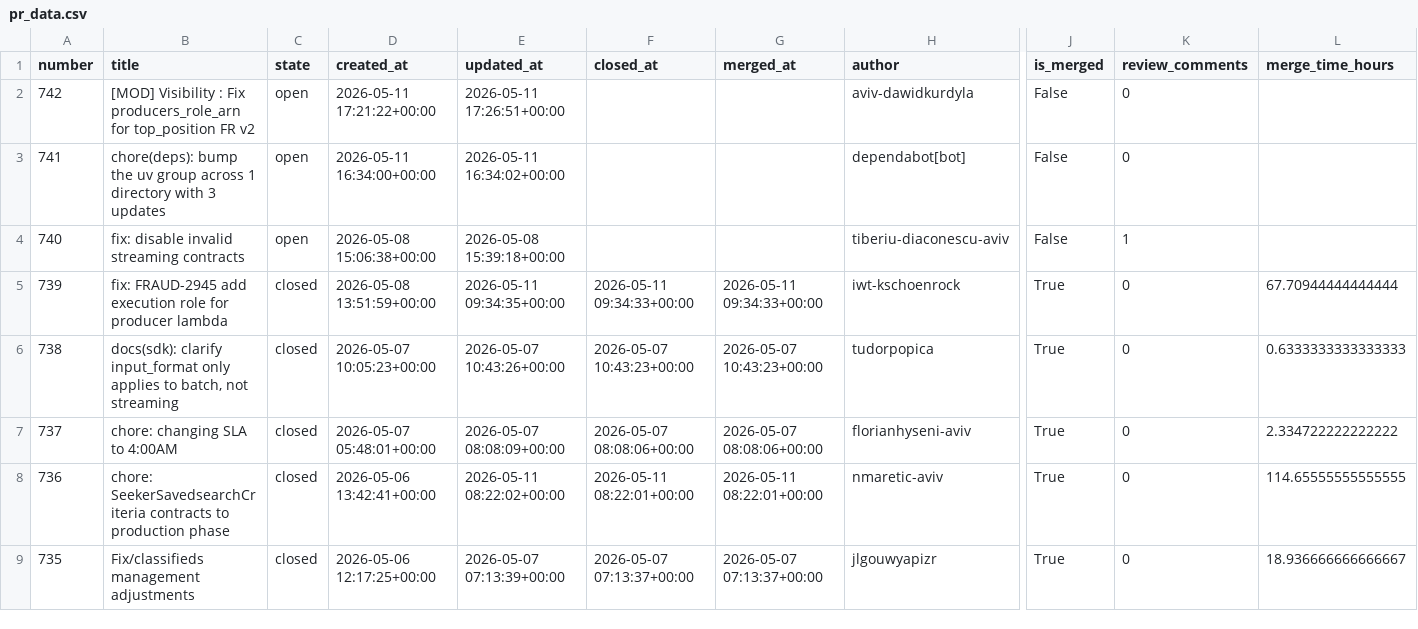
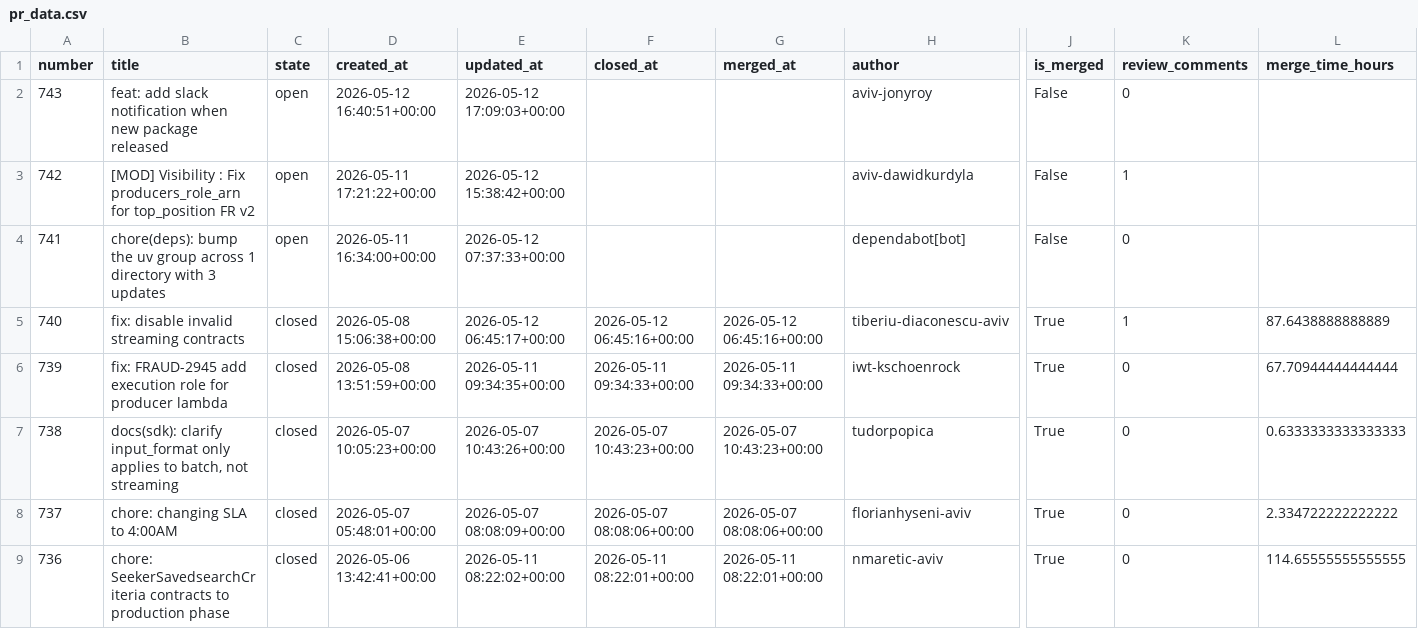
Before and after one commit to aviv-fathallahelmasri/github-pr-analytics, a CSV file: dashboard/data/pr_data.csv, drawn as a sheet; only a part is shown, gaps mark what is left out; the shorter side is filled out with more unchanged rows; addresses are those after the commit; rows hold the shown columns only; the diff names each change by its address in the sheet, - before the commit and + after, or states it on an @@ line.

```diff
--- a/dashboard/data/pr_data.csv
+++ b/dashboard/data/pr_data.csv
+row 2: 743 | feat: add slack notification when new package released | open | 2026-05-12 16:40:51+00:00 | 2026-05-12 17:09:03+00:00 |  |  | aviv-jonyroy | False | 0
-E3 (updated_at): 2026-05-11 17:26:51+00:00
+E3 (updated_at): 2026-05-12 15:38:42+00:00
-K3 (review_comments): 0
+K3 (review_comments): 1
-E4 (updated_at): 2026-05-11 16:34:02+00:00
+E4 (updated_at): 2026-05-12 07:37:33+00:00
-C5 (state): open
+C5 (state): closed
-E5 (updated_at): 2026-05-08 15:39:18+00:00
+E5 (updated_at): 2026-05-12 06:45:17+00:00
-F5 (closed_at): (empty)
+F5 (closed_at): 2026-05-12 06:45:16+00:00
-G5 (merged_at): (empty)
+G5 (merged_at): 2026-05-12 06:45:16+00:00
-J5 (is_merged): False
+J5 (is_merged): True
-L5 (merge_time_hours): (empty)
+L5 (merge_time_hours): 87.6438888888889
```
Also changed, not shown: 2 other files.
